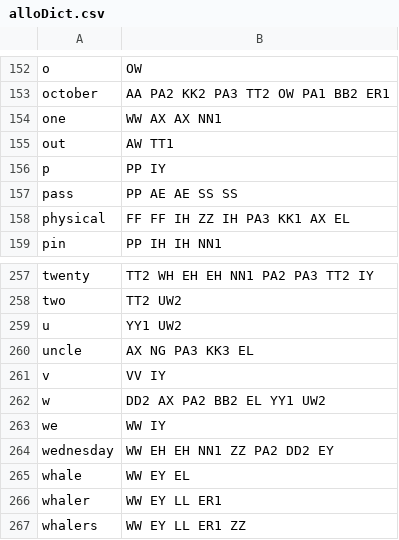
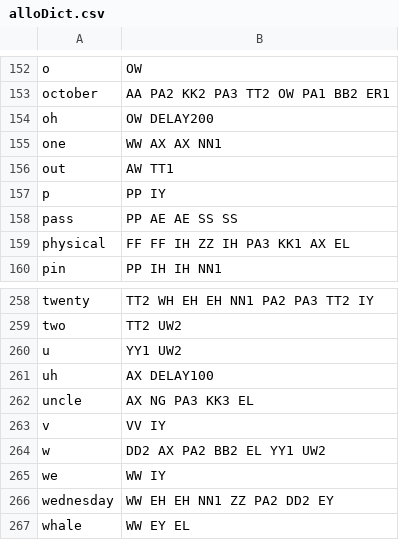
Before and after one commit to jorgev/arduino, a CSV file: build_status/alloDict.csv, drawn as a sheet; only a part is shown, gaps mark what is left out; the shorter side is filled out with more unchanged rows.

Commit message:
couple more words added to the dictionary

```diff
--- a/build_status/alloDict.csv
+++ b/build_status/alloDict.csv
@@ -153,2 +153,3 @@ o,OW
 october,AA PA2 KK2 PA3 TT2 OW PA1 BB2 ER1
+oh,OW DELAY200
 one,WW AX AX NN1
@@ -259,2 +260,3 @@ two,TT2 UW2
 u,YY1 UW2
+uh,AX DELAY100
 uncle,AX NG PA3 KK3 EL
```
